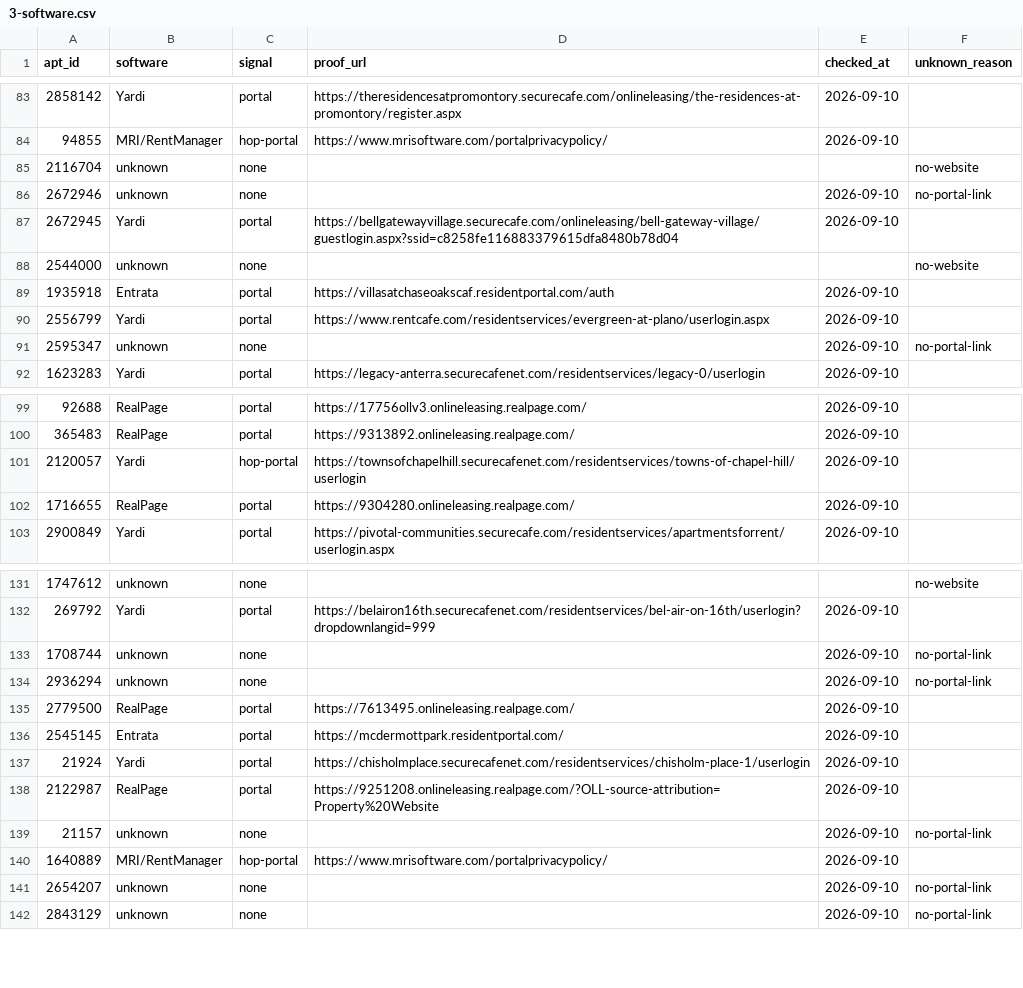
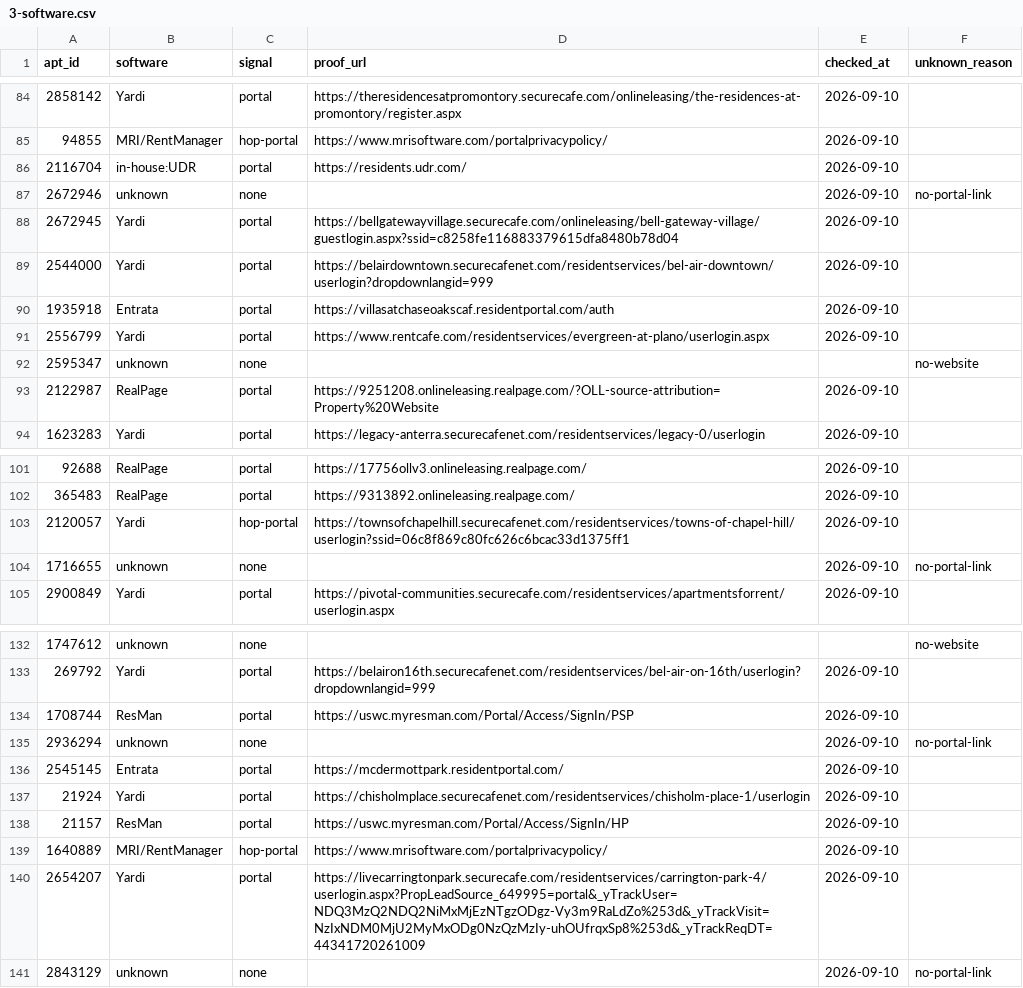
Before and after one commit to Pu11en/realpage, a CSV file: propertystack/data/plano-richardson/3-software.csv, drawn as a sheet; only a part is shown, gaps mark what is left out; the diff covers the shown part only.

```diff
--- a/propertystack/data/plano-richardson/3-software.csv
+++ b/propertystack/data/plano-richardson/3-software.csv
@@ -84,9 +85,10 @@ apt_id,software,signal,proof_url,checked_at,unknown_reason
 94855,MRI/RentManager,hop-portal,https://www.mrisoftware.com/portalprivacypolicy/,2026-09-10,
-2116704,unknown,none,,,no-website
+2116704,in-house:UDR,portal,https://residents.udr.com/,2026-09-10,
 2672946,unknown,none,,2026-09-10,no-portal-link
 2672945,Yardi,portal,https://bellgatewayvillage.securecafe.com/onlineleasing/bell-gateway-village/guestlogin.aspx?ssid=c8258fe116883379615dfa8480b78d04,2026-09-10,
-2544000,unknown,none,,,no-website
+2544000,Yardi,portal,https://belairdowntown.securecafenet.com/residentservices/bel-air-downtown/userlogin?dropdownlangid=999,2026-09-10,
 1935918,Entrata,portal,https://villasatchaseoakscaf.residentportal.com/auth,2026-09-10,
 2556799,Yardi,portal,https://www.rentcafe.com/residentservices/evergreen-at-plano/userlogin.aspx,2026-09-10,
-2595347,unknown,none,,2026-09-10,no-portal-link
+2595347,unknown,none,,,no-website
+2122987,RealPage,portal,https://9251208.onlineleasing.realpage.com/?OLL-source-attribution=Property%20Website,2026-09-10,
 1623283,Yardi,portal,https://legacy-anterra.securecafenet.com/residentservices/legacy-0/userlogin,2026-09-10,
@@ -100,4 +102,4 @@ apt_id,software,signal,proof_url,checked_at,unknown_reason
 365483,RealPage,portal,https://9313892.onlineleasing.realpage.com/,2026-09-10,
-2120057,Yardi,hop-portal,https://townsofchapelhill.securecafenet.com/residentservices/towns-of-chapel-hill/userlogin,2026-09-10,
-1716655,RealPage,portal,https://9304280.onlineleasing.realpage.com/,2026-09-10,
+2120057,Yardi,hop-portal,https://townsofchapelhill.securecafenet.com/residentservices/towns-of-chapel-hill/userlogin?ssid=06c8f869c80fc626c6bcac33d1375ff1,2026-09-10,
+1716655,unknown,none,,2026-09-10,no-portal-link
 2900849,Yardi,portal,https://pivotal-communities.securecafe.com/residentservices/apartmentsforrent/userlogin.aspx,2026-09-10,
@@ -132,11 +133,9 @@ apt_id,software,signal,proof_url,checked_at,unknown_reason
 269792,Yardi,portal,https://belairon16th.securecafenet.com/residentservices/bel-air-on-16th/userlogin?dropdownlangid=999,2026-09-10,
-1708744,unknown,none,,2026-09-10,no-portal-link
+1708744,ResMan,portal,https://uswc.myresman.com/Portal/Access/SignIn/PSP,2026-09-10,
 2936294,unknown,none,,2026-09-10,no-portal-link
-2779500,RealPage,portal,https://7613495.onlineleasing.realpage.com/,2026-09-10,
 2545145,Entrata,portal,https://mcdermottpark.residentportal.com/,2026-09-10,
 21924,Yardi,portal,https://chisholmplace.securecafenet.com/residentservices/chisholm-place-1/userlogin,2026-09-10,
-2122987,RealPage,portal,https://9251208.onlineleasing.realpage.com/?OLL-source-attribution=Property%20Website,2026-09-10,
-21157,unknown,none,,2026-09-10,no-portal-link
+21157,ResMan,portal,https://uswc.myresman.com/Portal/Access/SignIn/HP,2026-09-10,
 1640889,MRI/RentManager,hop-portal,https://www.mrisoftware.com/portalprivacypolicy/,2026-09-10,
-2654207,unknown,none,,2026-09-10,no-portal-link
+2654207,Yardi,portal,https://livecarringtonpark.securecafe.com/residentservices/carrington-park-4/userlogin.aspx?PropLeadSource_649995=portal&_yTrackUser=NDQ3MzQ2NDQ2NiMxMjEzNTgzODgz-Vy3m9RaLdZo%253d&_yTrackVisit=NzIxNDM0MjU2MyMxODg0NzQzMzIy-uhOUfrqxSp8%253d&_yTrackReqDT=44341720261009,2026-09-10,
 2843129,unknown,none,,2026-09-10,no-portal-link
```
Also changed, not shown: 2 removed rows, 2 moved rows and 31 edited cells elsewhere in this file, propertystack/data/plano-richardson/1-apartments.csv, propertystack/data/plano-richardson/2-websites.csv, 18 other files.
